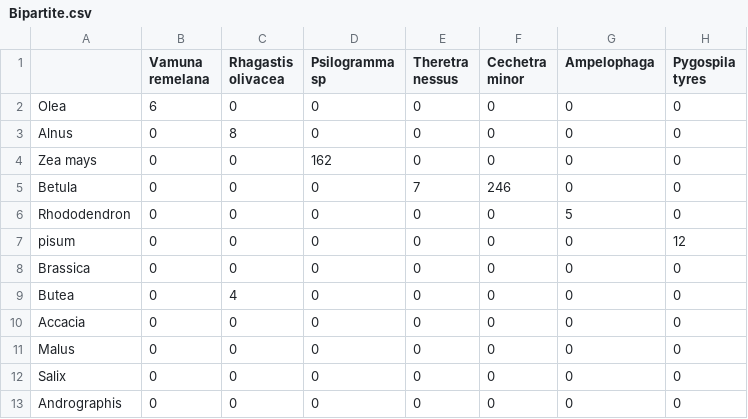
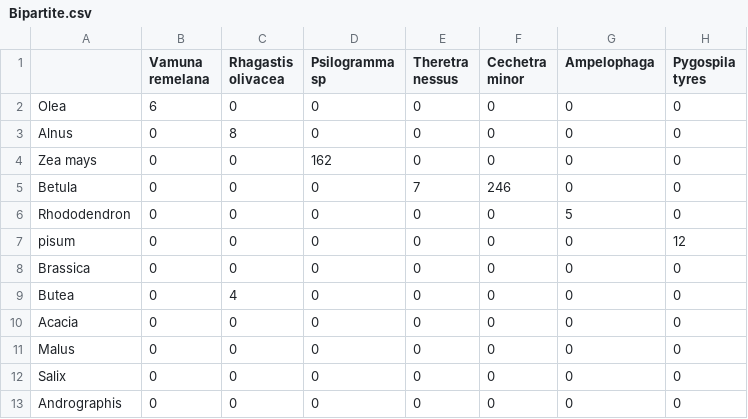
Before and after one commit to DIPU12514/chord, a CSV file: Bipartite.csv, drawn as a sheet; only a part is shown; the diff names each change by its address in the sheet, - before the commit and + after, or states it on an @@ line.

Commit message:
Update Bipartite.csv

```diff
--- a/Bipartite.csv
+++ b/Bipartite.csv
-A10: Accacia
+A10: Acacia
```
